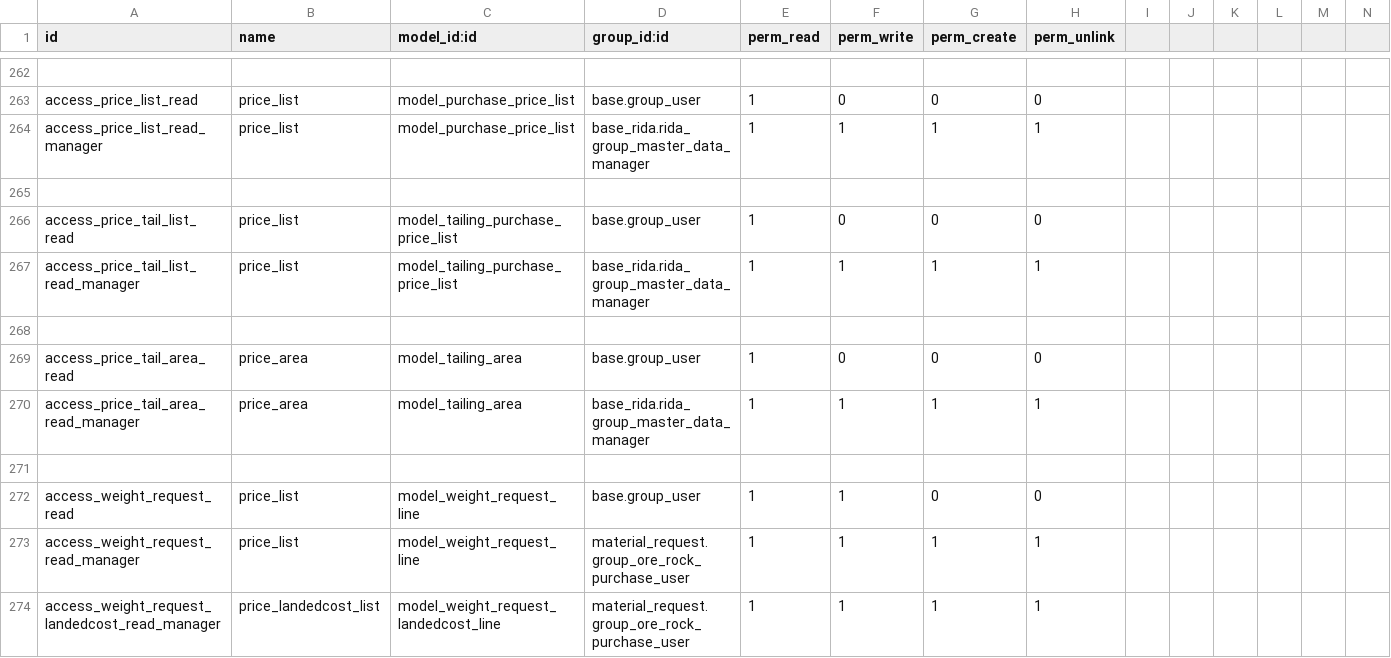
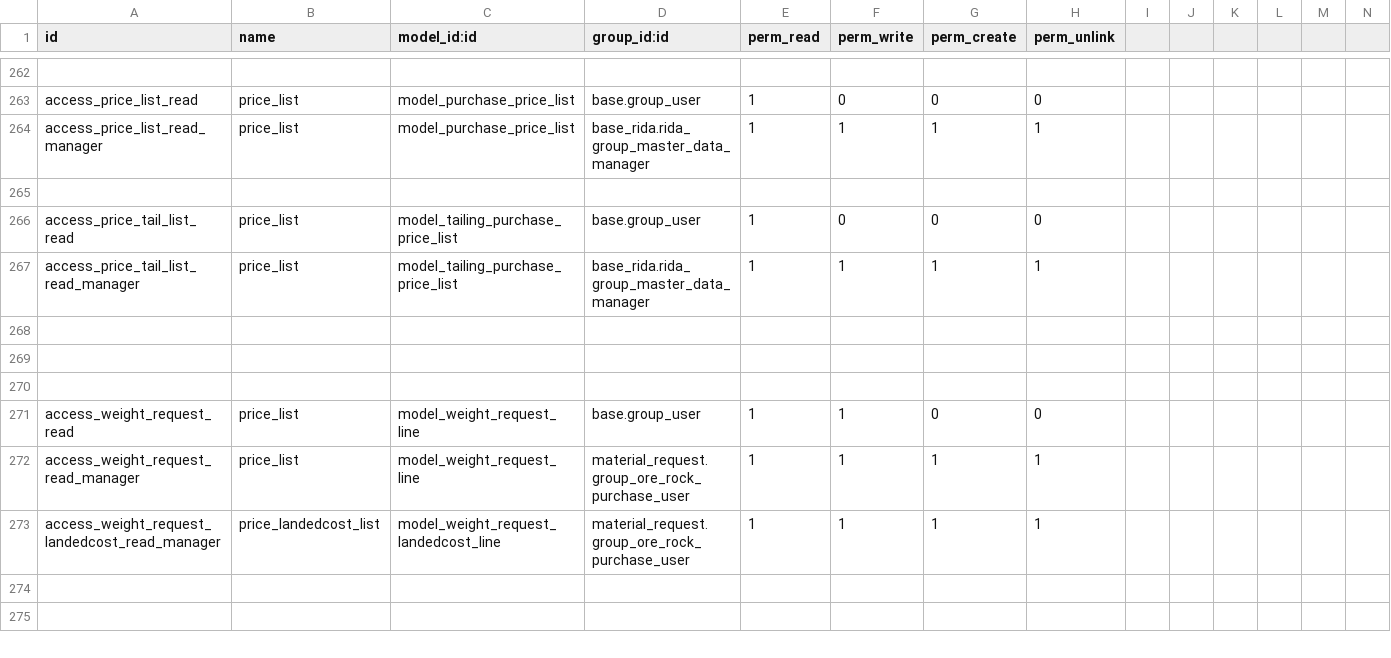
Before and after one commit to ridaerp/RIDA_ODOO19_ADDONS, a CSV file: material_request/security/ir.model.access.csv, drawn as a sheet; only a part is shown, gaps mark what is left out; the shorter side is filled out with more unchanged rows; rows hold the shown columns only; the diff names each change by its address in the sheet, - before the commit and + after, or states it on an @@ line.

Commit message:
Tailing Modules

```diff
--- a/material_request/security/ir.model.access.csv
+++ b/material_request/security/ir.model.access.csv
-row 269: access_price_tail_area_read | price_area | model_tailing_area | base.group_user | 1 | 0 | 0 | 0
+row 269: (empty)
-row 270: access_price_tail_area_read_manager | price_area | model_tailing_area | base_rida.rida_group_master_data_manager | 1 | 1 | 1 | 1
```
